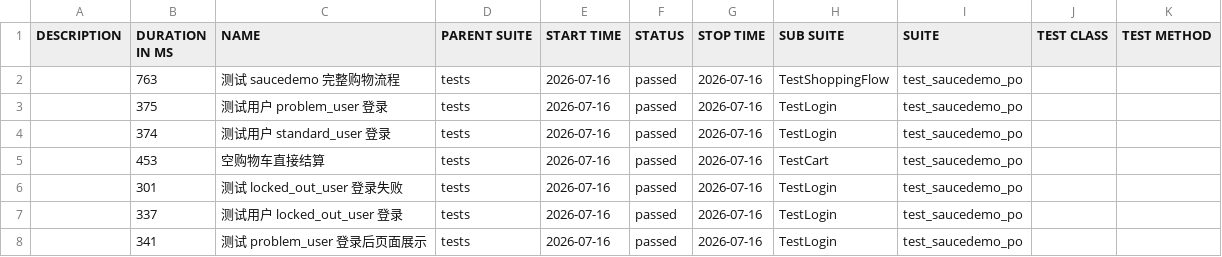
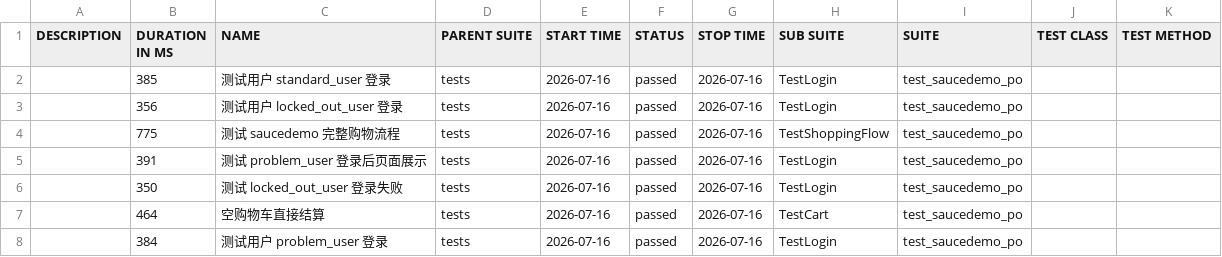
Before and after one commit to StillStream-ink/software-testing-notes, a CSV file: allure-report/data/suites.csv, drawn as a sheet.

```diff
--- a/allure-report/data/suites.csv
+++ b/allure-report/data/suites.csv
@@ -1,8 +1,8 @@
 "DESCRIPTION","DURATION IN MS","NAME","PARENT SUITE","START TIME","STATUS","STOP TIME","SUB SUITE","SUITE","TEST CLASS","TEST METHOD"
-"","763","测试 saucedemo 完整购物流程","tests","2026-07-16","passed","2026-07-16","TestShoppingFlow","test_saucedemo_po","",""
-"","375","测试用户 problem_user 登录","tests","2026-07-16","passed","2026-07-16","TestLogin","test_saucedemo_po","",""
-"","374","测试用户 standard_user 登录","tests","2026-07-16","passed","2026-07-16","TestLogin","test_saucedemo_po","",""
-"","453","空购物车直接结算","tests","2026-07-16","passed","2026-07-16","TestCart","test_saucedemo_po","",""
-"","301","测试 locked_out_user 登录失败","tests","2026-07-16","passed","2026-07-16","TestLogin","test_saucedemo_po","",""
-"","337","测试用户 locked_out_user 登录","tests","2026-07-16","passed","2026-07-16","TestLogin","test_saucedemo_po","",""
-"","341","测试 problem_user 登录后页面展示","tests","2026-07-16","passed","2026-07-16","TestLogin","test_saucedemo_po","",""
+"","385","测试用户 standard_user 登录","tests","2026-07-16","passed","2026-07-16","TestLogin","test_saucedemo_po","",""
+"","356","测试用户 locked_out_user 登录","tests","2026-07-16","passed","2026-07-16","TestLogin","test_saucedemo_po","",""
+"","775","测试 saucedemo 完整购物流程","tests","2026-07-16","passed","2026-07-16","TestShoppingFlow","test_saucedemo_po","",""
+"","391","测试 problem_user 登录后页面展示","tests","2026-07-16","passed","2026-07-16","TestLogin","test_saucedemo_po","",""
+"","350","测试 locked_out_user 登录失败","tests","2026-07-16","passed","2026-07-16","TestLogin","test_saucedemo_po","",""
+"","464","空购物车直接结算","tests","2026-07-16","passed","2026-07-16","TestCart","test_saucedemo_po","",""
+"","384","测试用户 problem_user 登录","tests","2026-07-16","passed","2026-07-16","TestLogin","test_saucedemo_po","",""
```
Also changed, not shown: allure-report/data/behaviors.csv, 57 other files.
